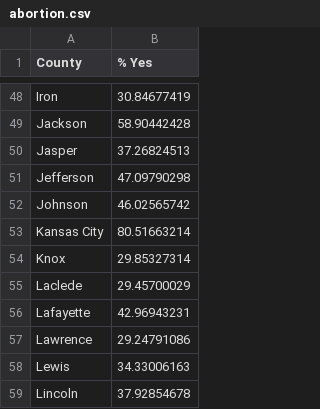
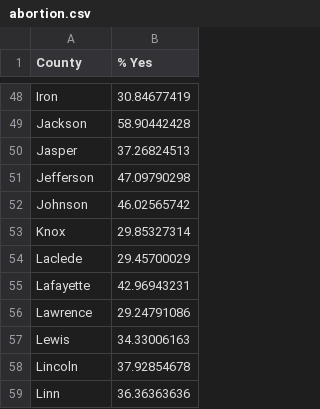
Before and after one commit to le0ka/abortionStats, a CSV file: abortion.csv, drawn as a sheet; only a part is shown, gaps mark what is left out; the shorter side is filled out with more unchanged rows; the diff names each change by its address in the sheet, - before the commit and + after, or states it on an @@ line.

```diff
--- a/abortion.csv
+++ b/abortion.csv
-row 53: Kansas City | 80.51663214
```
Also changed, not shown: income_clean.csv, 7 other files.
